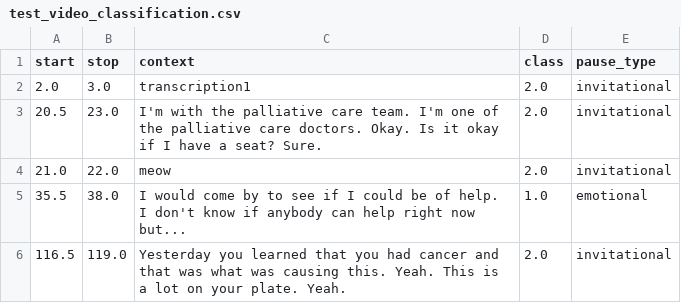
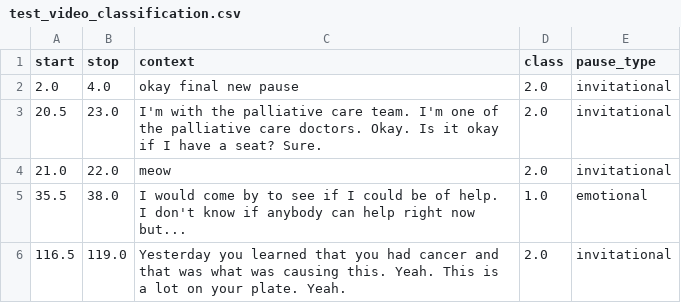
Before and after one commit to VERSO-UVM/Heard-and-Understood-App, a CSV file: hua/static/test_video_classification.csv, drawn as a sheet; only a part is shown.

```diff
--- a/hua/static/test_video_classification.csv
+++ b/hua/static/test_video_classification.csv
@@ -1,3 +1,3 @@
 start,stop,context,class,pause_type
-2.0,3.0,transcription1,2.0,invitational
+2.0,4.0,okay final new pause,2.0,invitational
 20.5,23.0, I'm with the palliative care team. I'm one of the palliative care doctors. Okay. Is it okay if I have a seat? Sure.,2.0,invitational
```
Also changed, not shown: hua/static/modifications.csv, 1 other file.
